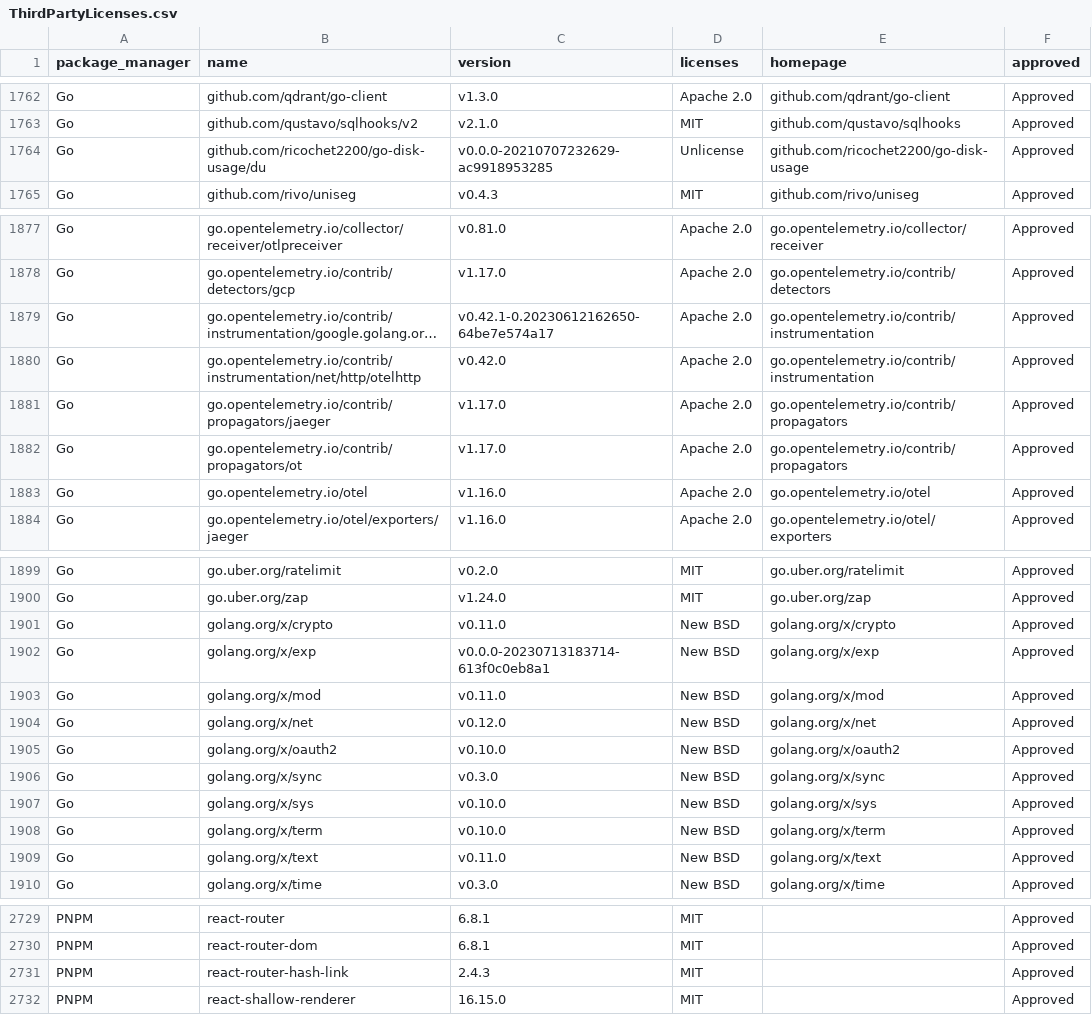
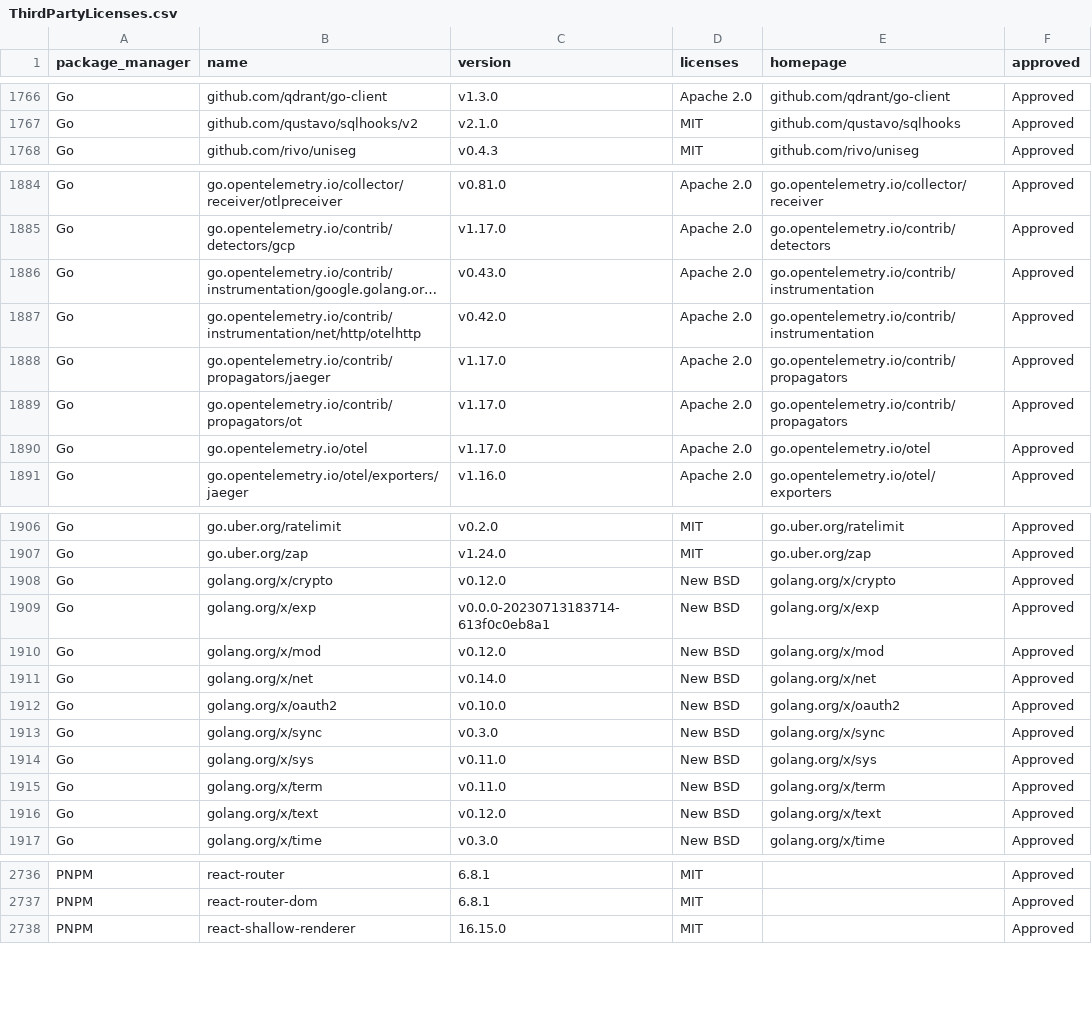
Before and after one commit to polya20/sourcegraph, a CSV file: third-party-licenses/ThirdPartyLicenses.csv, drawn as a sheet; only a part is shown, gaps mark what is left out; long unchanged cells end in …; removed rows and columns are numbered as before the commit, all else as after; the diff covers the shown part only; the diff names each change by its address in the sheet, - before the commit and + after, or states it on an @@ line.

Commit message:
chore: update third-party licenses (#56335)
Co-authored-by: bobheadxi <bobheadxi@users.noreply.github.com>
Co-authored-by: William Bezuidenhout <william.bezuidenhout@sourcegraph.com>

```diff
--- a/third-party-licenses/ThirdPartyLicenses.csv
+++ b/third-party-licenses/ThirdPartyLicenses.csv
-row 1764: Go | github.com/ricochet2200/go-disk-usage/du | v0.0.0-20210707232629-ac9918953285 | Unlicense | github.com/ricochet2200/go-disk-usage | Approved
-C1886 (version): v0.42.1-0.20230612162650-64be7e574a17
+C1886 (version): v0.43.0
-C1890 (version): v1.16.0
+C1890 (version): v1.17.0
-C1908 (version): v0.11.0
+C1908 (version): v0.12.0
-C1910 (version): v0.11.0
+C1910 (version): v0.12.0
-C1911 (version): v0.12.0
+C1911 (version): v0.14.0
-C1914:C1915 (version): v0.10.0
+C1914:C1915 (version): v0.11.0
-C1916 (version): v0.11.0
+C1916 (version): v0.12.0
-row 2731: PNPM | react-router-hash-link | 2.4.3 | MIT |  | Approved
```
Also changed, not shown: 13 added rows, 5 removed rows and 6 edited cells elsewhere in this file.
